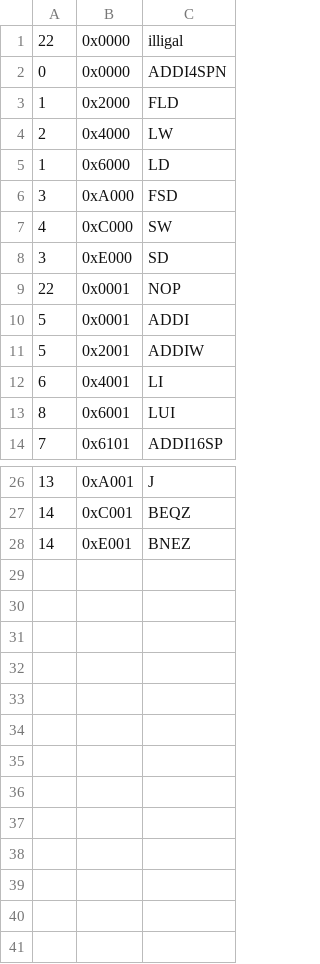
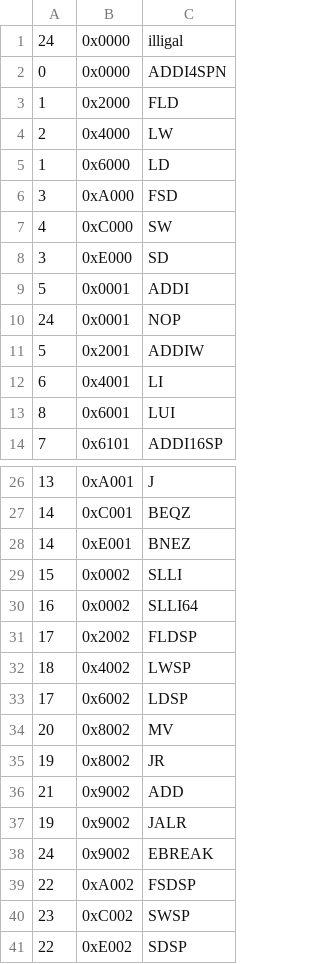
Before and after one commit to goldloti2/riscv-disassembly, a CSV file: src/instr16.csv, drawn as a sheet; only a part is shown, gaps mark what is left out.

Commit message:
RVC instruction set cont., and new test code all instructions are in instr16.csv outputs and immediate parsing of instructions in 3rd table have not finish yet add new test code in test2

```diff
--- a/src/instr16.csv
+++ b/src/instr16.csv
@@ -1,2 +1,2 @@
-22,0x0000,illigal
+24,0x0000,illigal
 0,0x0000,ADDI4SPN
@@ -8,4 +8,4 @@
 3,0xE000,SD
-22,0x0001,NOP
 5,0x0001,ADDI
+24,0x0001,NOP
 5,0x2001,ADDIW
@@ -28 +28,14 @@
 14,0xE001,BNEZ
+15,0x0002,SLLI
+16,0x0002,SLLI64
+17,0x2002,FLDSP
+18,0x4002,LWSP
+17,0x6002,LDSP
+20,0x8002,MV
+19,0x8002,JR
+21,0x9002,ADD
+19,0x9002,JALR
+24,0x9002,EBREAK
+22,0xA002,FSDSP
+23,0xC002,SWSP
+22,0xE002,SDSP
```
Also changed, not shown: 8 other files.
